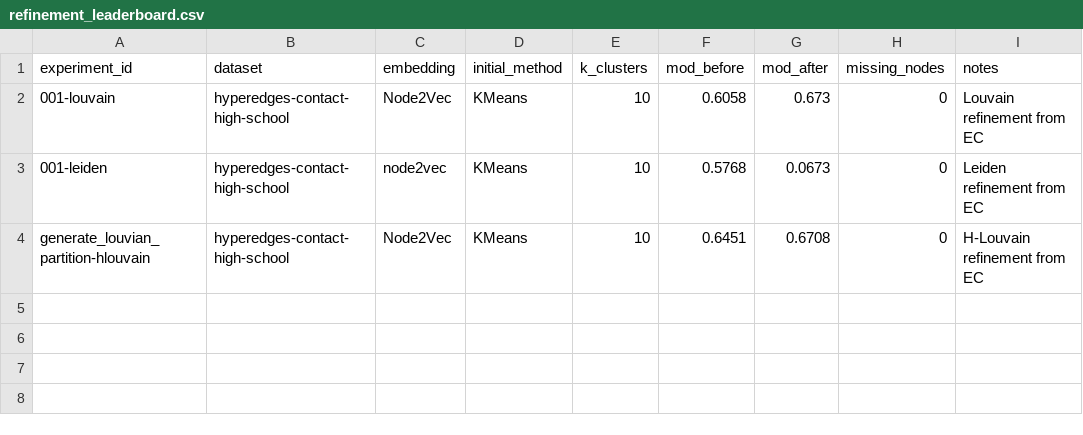
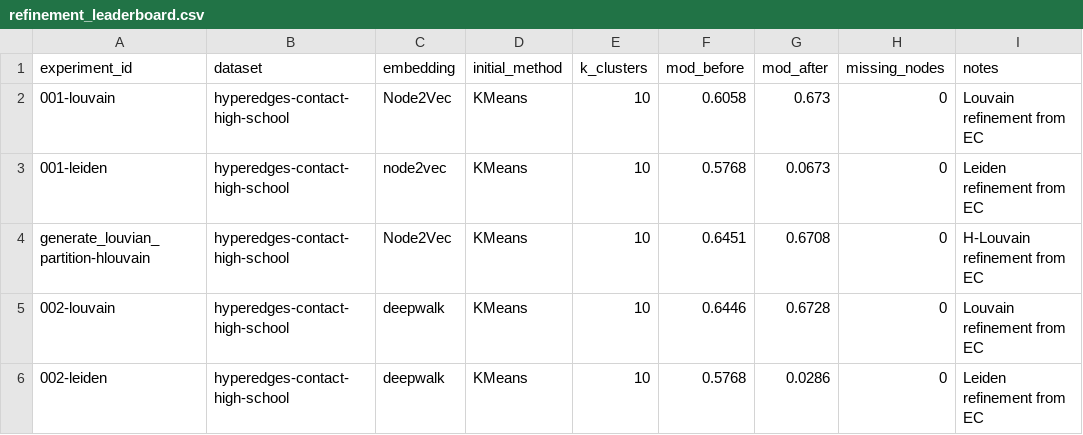
Before and after one commit to devarashs/community-detection-experiment, a CSV file: src/results/refinement_leaderboard.csv, drawn as a sheet; the diff names each change by its address in the sheet, - before the commit and + after, or states it on an @@ line.

Commit message:
Add new modularity stats and refined partitions for experiment 002 with deepwalk embedding

```diff
--- a/src/results/refinement_leaderboard.csv
+++ b/src/results/refinement_leaderboard.csv
+row 5: 002-louvain | hyperedges-contact-high-school | deepwalk | KMeans | 10 | 0.6446 | 0.6728 | 0 | Louvain refinement from EC
+row 6: 002-leiden | hyperedges-contact-high-school | deepwalk | KMeans | 10 | 0.5768 | 0.0286 | 0 | Leiden refinement from EC
```
Also changed, not shown: 6 other files.
